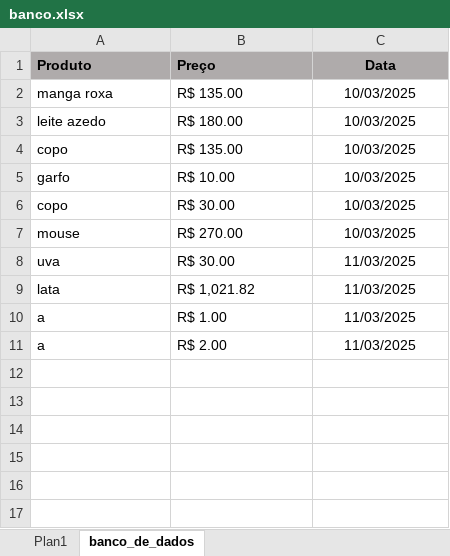
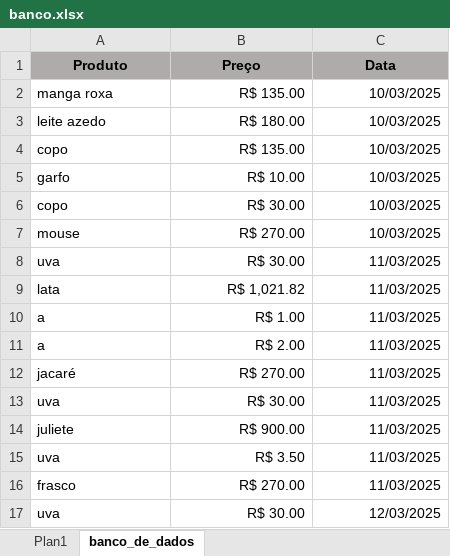
Before and after one commit to Devluisgsouza/Software_Vendas, an Excel workbook: main/banco_de_dados/banco.xlsx, sheet banco_de_dados, drawn as a sheet; values as stored, in another font and other column widths than the file's, no borders; the diff names each change by its address in the sheet, - before the commit and + after, or states it on an @@ line.

```diff
--- a/main/banco_de_dados/banco.xlsx (sheet banco_de_dados)
+++ b/main/banco_de_dados/banco.xlsx (sheet banco_de_dados)
-A1:B1 alignment: left
+A1:B1 alignment: center
-B2:B11 alignment: left
+B2:B11 alignment: right
-C2:C11 alignment: center
+C2:C11 alignment: right
+row 12: jacaré | R$ 270.00 | 11/03/2025
+row 13: uva | R$ 30.00 | 11/03/2025
+row 14: juliete | R$ 900.00 | 11/03/2025
+row 15: uva | R$ 3.50 | 11/03/2025
+row 16: frasco | R$ 270.00 | 11/03/2025
+row 17: uva | R$ 30.00 | 12/03/2025
```
Also changed, not shown: 3 other files.
